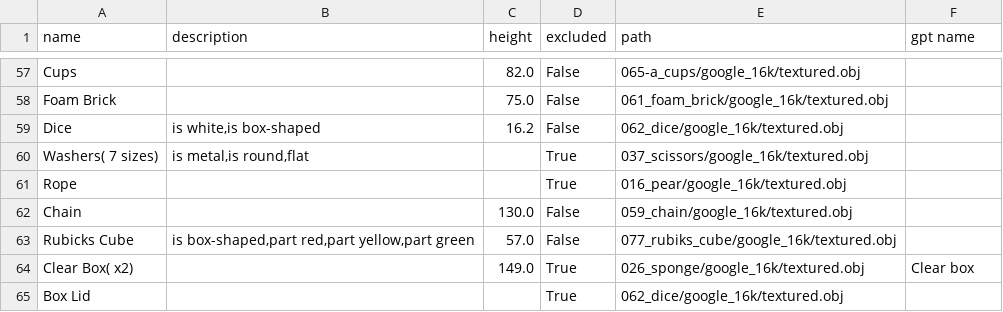
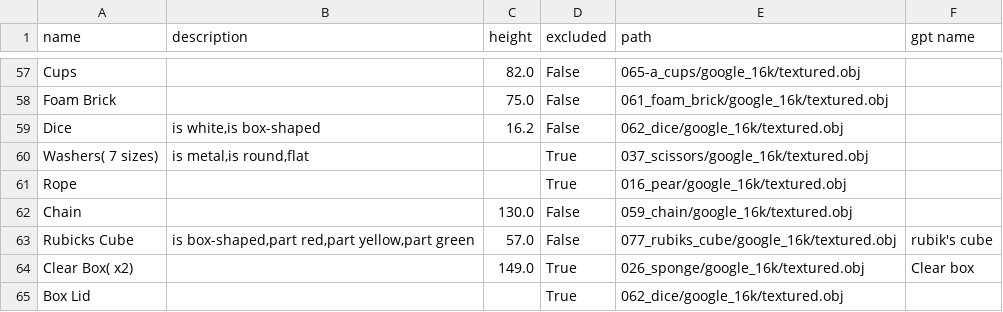
Before and after one commit to GPT-RL/generalization, a CSV file: ycb.csv, drawn as a sheet; only a part is shown, gaps mark what is left out.

Commit message:
fix mispelling of Rubik's cube

```diff
--- a/ycb.csv
+++ b/ycb.csv
@@ -62,3 +62,3 @@ Rope,,,True,016_pear/google_16k/textured.obj,
 Chain,,130.0,False,059_chain/google_16k/textured.obj,
-Rubicks Cube,"is box-shaped,part red,part yellow,part green",57.0,False,077_rubiks_cube/google_16k/textured.obj,
+Rubicks Cube,"is box-shaped,part red,part yellow,part green",57.0,False,077_rubiks_cube/google_16k/textured.obj,rubik's cube
 Clear Box( x2),,149.0,True,026_sponge/google_16k/textured.obj,Clear box
```
Also changed, not shown: ycb-gpt.csv.
